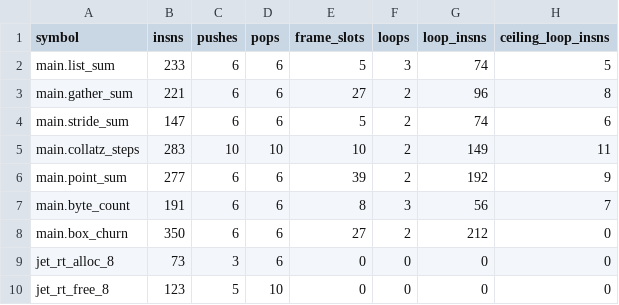
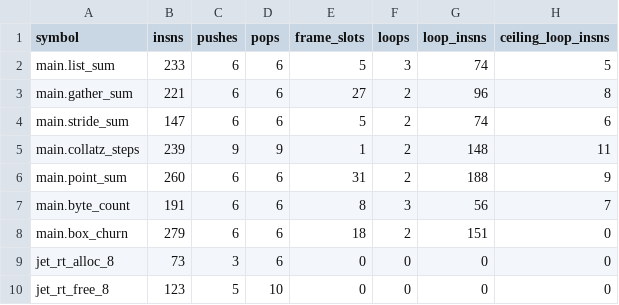
Before and after one commit to jet-language/jet, a TSV file: Tools/Perf/CodegenCeiling/golden.tsv, drawn as a sheet.

Commit message:
codegen(phase2): add string-builder elimination, IV strength reduction, self-updating cmov, and fix rotated-loop bit-test fusion

```diff
--- a/Tools/Perf/CodegenCeiling/golden.tsv
+++ b/Tools/Perf/CodegenCeiling/golden.tsv
@@ -4,6 +4,6 @@ main.gather_sum	221	6	6	27	2	96	8
 main.stride_sum	147	6	6	5	2	74	6
-main.collatz_steps	283	10	10	10	2	149	11
-main.point_sum	277	6	6	39	2	192	9
+main.collatz_steps	239	9	9	1	2	148	11
+main.point_sum	260	6	6	31	2	188	9
 main.byte_count	191	6	6	8	3	56	7
-main.box_churn	350	6	6	27	2	212	0
+main.box_churn	279	6	6	18	2	151	0
 jet_rt_alloc_8	73	3	6	0	0	0	0
```
Also changed, not shown: 8 other files.
